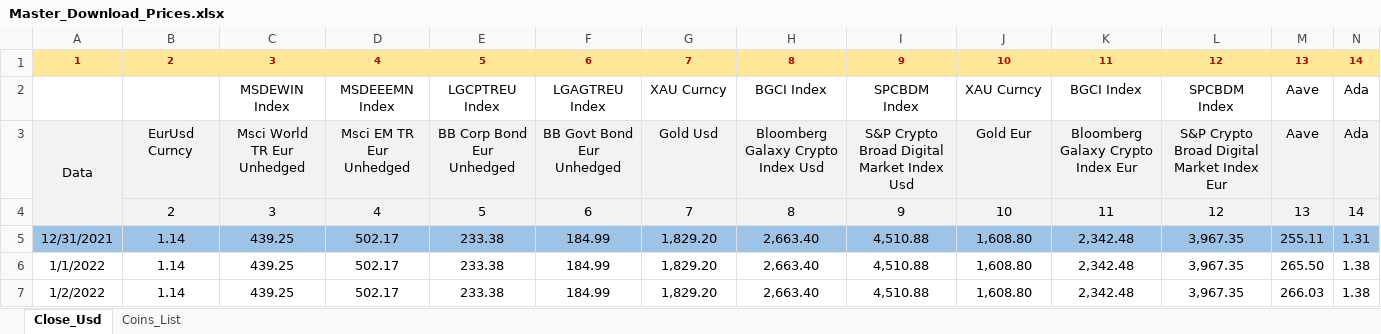
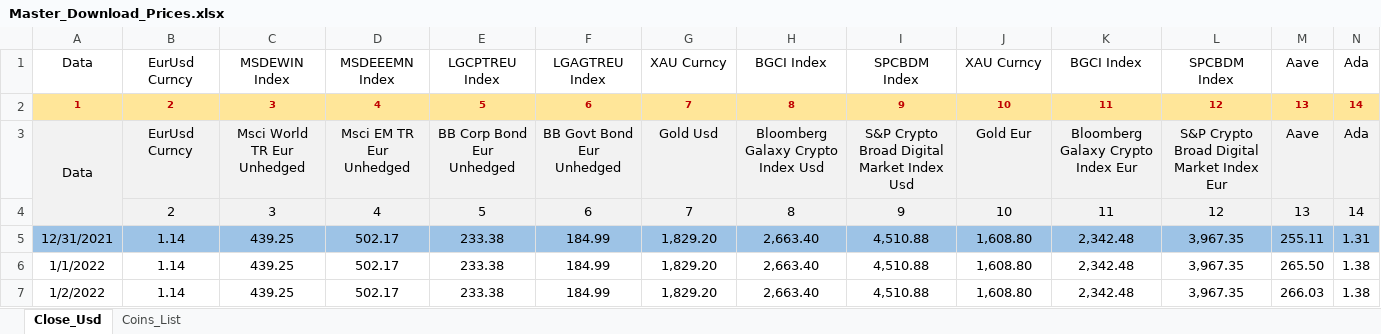
Before and after one commit to Dado-hash/Screening_bot, an Excel workbook: Coingecko API/Master_Download_Prices.xlsx, sheet Close_Usd, drawn as a sheet; only a part is shown; values as stored, in another font and other column widths than the file's, no borders; removed rows and columns are numbered as before the commit, all else as after; rows hold the shown columns only; the diff names each change by its address in the sheet, - before the commit and + after, or states it on an @@ line.

```diff
--- a/Coingecko API/Master_Download_Prices.xlsx (sheet Close_Usd)
+++ b/Coingecko API/Master_Download_Prices.xlsx (sheet Close_Usd)
+row 1: Data | EurUsd Curncy | MSDEWIN Index | MSDEEEMN Index | LGCPTREU Index | LGAGTREU Index | XAU Curncy | BGCI Index | SPCBDM Index | XAU Curncy | BGCI Index | SPCBDM Index | Aave | Ada
-row 2:  |  | MSDEWIN Index | MSDEEEMN Index | LGCPTREU Index | LGAGTREU Index | XAU Curncy | BGCI Index | SPCBDM Index | XAU Curncy | BGCI Index | SPCBDM Index | Aave | Ada
```
Also changed, not shown: formulas that keep their value, 1 other file.
